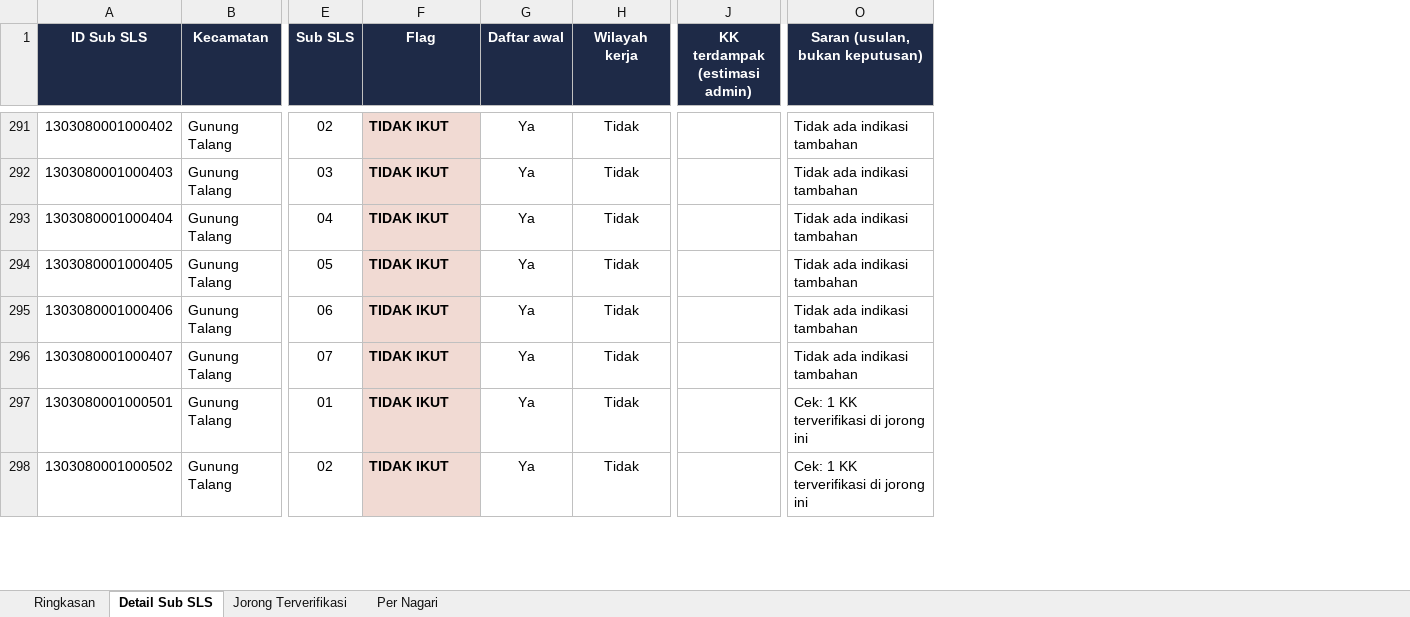
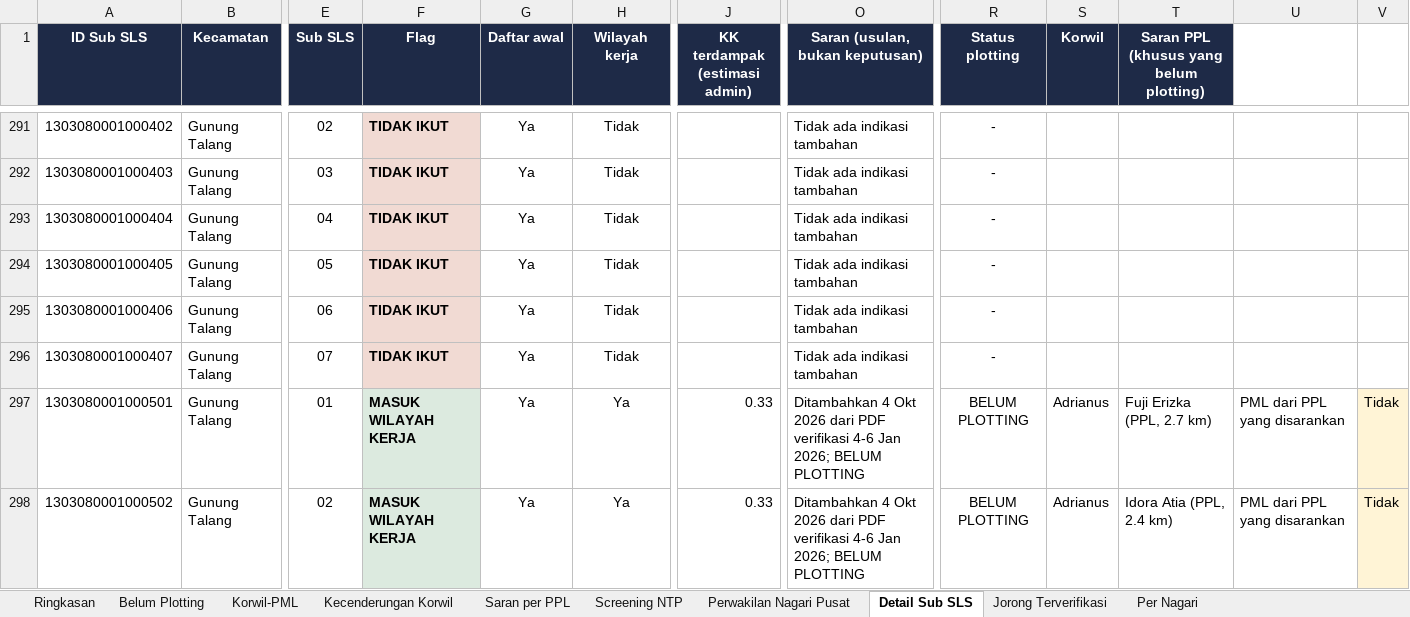
Before and after one commit to cvdelimafarm-wq/kab-solok-dtsen, an Excel workbook: Claude outputs/Perbandingan_Daftar_Awal_vs_Wilayah_Kerja.xlsx, sheet Detail Sub SLS, drawn as a sheet; only a part is shown, gaps mark what is left out; values as stored, in another font and other column widths than the file's, no borders; charts and pictures not drawn; the diff covers the shown part only; the diff names each change by its address in the sheet, - before the commit and + after, or states it on an @@ line.

```diff
--- a/Claude outputs/Perbandingan_Daftar_Awal_vs_Wilayah_Kerja.xlsx (sheet Detail Sub SLS)
+++ b/Claude outputs/Perbandingan_Daftar_Awal_vs_Wilayah_Kerja.xlsx (sheet Detail Sub SLS)
+sheet tab: Belum Plotting
+sheet tab: Korwil-PML
+sheet tab: Kecenderungan Korwil
+sheet tab: Saran per PPL
+sheet tab: Screening NTP
+sheet tab: Perwakilan Nagari Pusat
+column R (Status plotting), rows 291-298: - | - | - | - | - | - | BELUM PLOTTING | BELUM PLOTTING
+column S (Korwil), rows 297-298: Adrianus | Adrianus
+column T, row 1: Saran PPL (khusus yang belum plotting); rows 297-298: Fuji Erizka (PPL, 2.7 km) | Idora Atia (PPL, 2.4 km)
+column U, rows 297-298: PML dari PPL yang disarankan | PML dari PPL yang disarankan
+column V, rows 297-298: Tidak | Tidak
-F297:F298 (Flag): TIDAK IKUT
+F297:F298 (Flag): MASUK WILAYAH KERJA
-H297:H298 (Wilayah kerja): Tidak
+H297:H298 (Wilayah kerja): Ya
-J297:J298 (KK terdampak (estimasi admin)): (empty)
+J297:J298 (KK terdampak (estimasi admin)): 0.33
-O297:O298 (Saran (usulan, bukan keputusan)): Cek: 1 KK terverifikasi di jorong ini
+O297:O298 (Saran (usulan, bukan keputusan)): Ditambahkan 4 Okt 2026 dari PDF verifikasi 4-6 Jan 2026; BELUM PLOTTING
```
Also changed, not shown: 136 edited cells elsewhere in this sheet, sheet Jorong Terverifikasi, sheet Per Nagari, sheet Ringkasan, other sheet tabs, charts or pictures.
